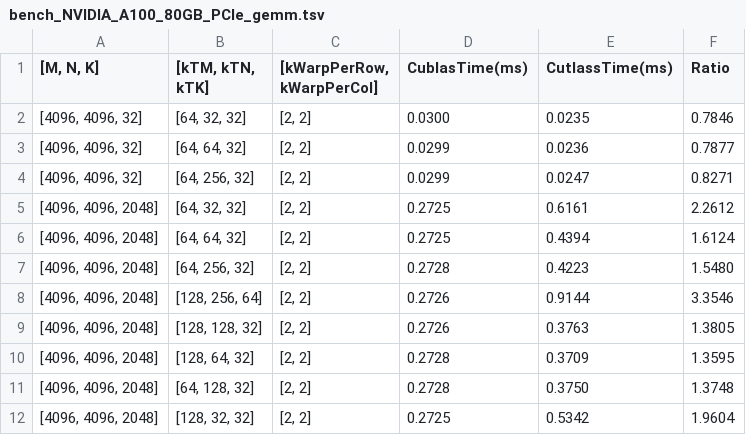
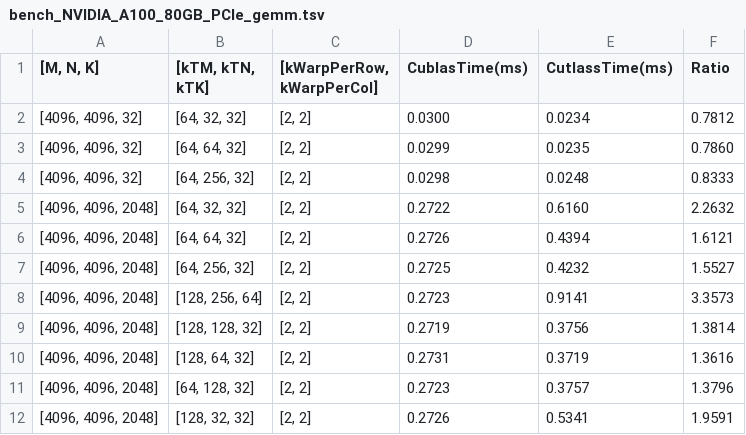
Before and after one commit to haruhi55/benchmarks, a TSV file: benchs/cpp/gemm/bench_NVIDIA_A100_80GB_PCIe_gemm.tsv, drawn as a sheet; only a part is shown; the diff covers the shown part only.

Commit message:
Update benchmark.

```diff
--- a/benchs/cpp/gemm/bench_NVIDIA_A100_80GB_PCIe_gemm.tsv
+++ b/benchs/cpp/gemm/bench_NVIDIA_A100_80GB_PCIe_gemm.tsv
@@ -1,12 +1,12 @@
 [M, N, K]	[kTM, kTN, kTK]	[kWarpPerRow, kWarpPerCol]	CublasTime(ms)	CutlassTime(ms)	Ratio
-[4096, 4096, 32]	[64, 32, 32]	[2, 2]	0.0300	0.0235	0.7846
-[4096, 4096, 32]	[64, 64, 32]	[2, 2]	0.0299	0.0236	0.7877
-[4096, 4096, 32]	[64, 256, 32]	[2, 2]	0.0299	0.0247	0.8271
-[4096, 4096, 2048]	[64, 32, 32]	[2, 2]	0.2725	0.6161	2.2612
-[4096, 4096, 2048]	[64, 64, 32]	[2, 2]	0.2725	0.4394	1.6124
-[4096, 4096, 2048]	[64, 256, 32]	[2, 2]	0.2728	0.4223	1.5480
-[4096, 4096, 2048]	[128, 256, 64]	[2, 2]	0.2726	0.9144	3.3546
-[4096, 4096, 2048]	[128, 128, 32]	[2, 2]	0.2726	0.3763	1.3805
-[4096, 4096, 2048]	[128, 64, 32]	[2, 2]	0.2728	0.3709	1.3595
-[4096, 4096, 2048]	[64, 128, 32]	[2, 2]	0.2728	0.3750	1.3748
-[4096, 4096, 2048]	[128, 32, 32]	[2, 2]	0.2725	0.5342	1.9604
+[4096, 4096, 32]	[64, 32, 32]	[2, 2]	0.0300	0.0234	0.7812
+[4096, 4096, 32]	[64, 64, 32]	[2, 2]	0.0299	0.0235	0.7860
+[4096, 4096, 32]	[64, 256, 32]	[2, 2]	0.0298	0.0248	0.8333
+[4096, 4096, 2048]	[64, 32, 32]	[2, 2]	0.2722	0.6160	2.2632
+[4096, 4096, 2048]	[64, 64, 32]	[2, 2]	0.2726	0.4394	1.6121
+[4096, 4096, 2048]	[64, 256, 32]	[2, 2]	0.2725	0.4232	1.5527
+[4096, 4096, 2048]	[128, 256, 64]	[2, 2]	0.2723	0.9141	3.3573
+[4096, 4096, 2048]	[128, 128, 32]	[2, 2]	0.2719	0.3756	1.3814
+[4096, 4096, 2048]	[128, 64, 32]	[2, 2]	0.2731	0.3719	1.3616
+[4096, 4096, 2048]	[64, 128, 32]	[2, 2]	0.2723	0.3757	1.3796
+[4096, 4096, 2048]	[128, 32, 32]	[2, 2]	0.2726	0.5341	1.9591
```
Also changed, not shown: 20 edited cells elsewhere in this file, 2 other files.
